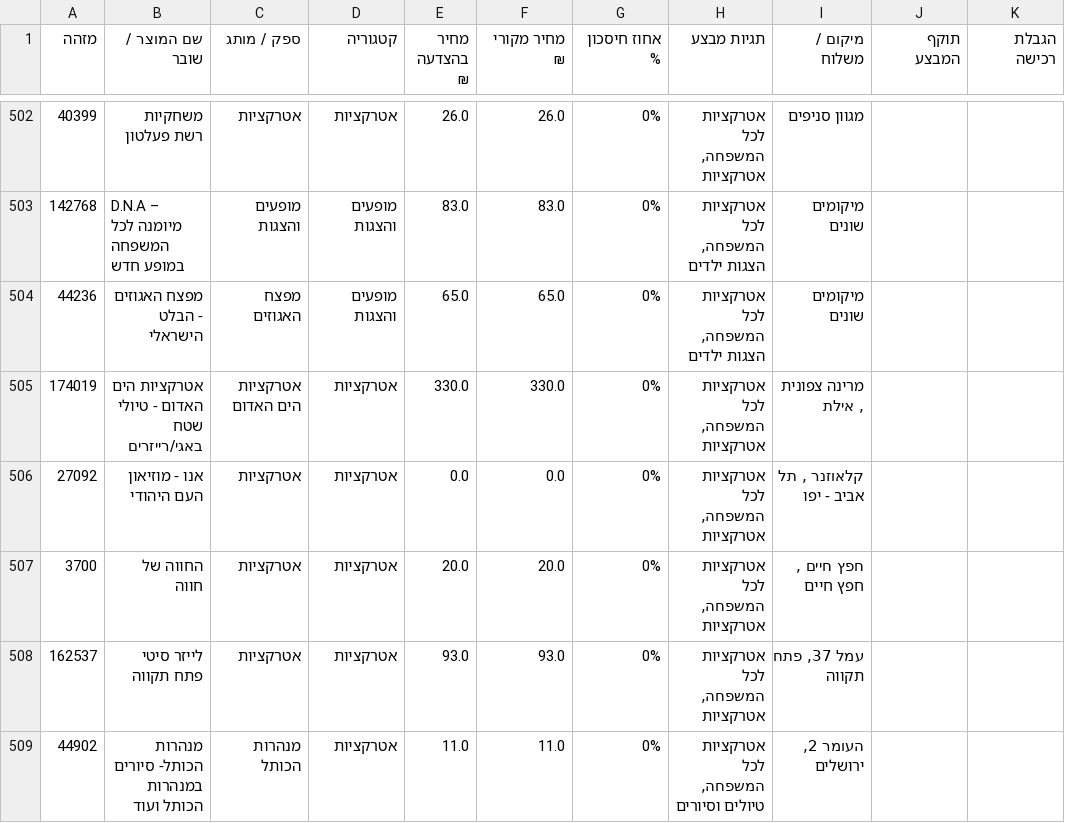
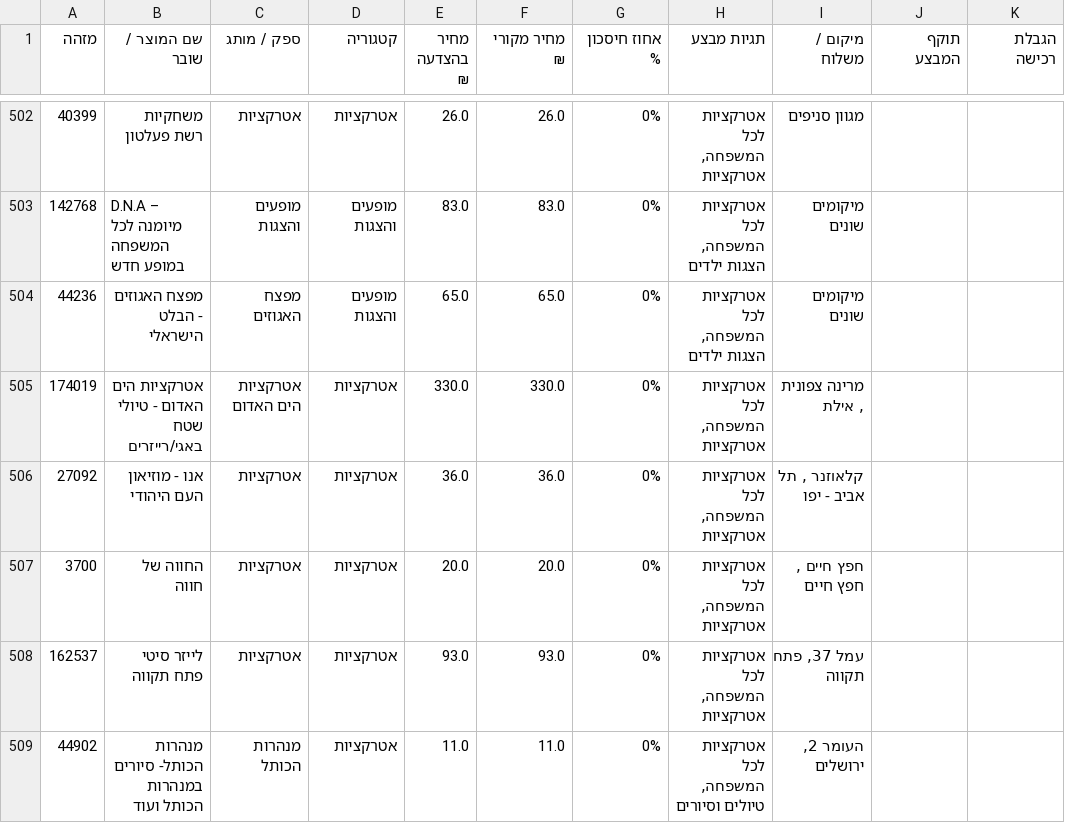
Before and after one commit to elonuziel/Behatsdaa-stores-list, a CSV file: data/deals.csv, drawn as a sheet; only a part is shown, gaps mark what is left out; the diff covers the shown part only; the diff names each change by its address in the sheet, - before the commit and + after, or states it on an @@ line.

Commit message:
Fix is_free: remove מוזיאון keyword — museums can cost money, only חינם title or price=0 marks a deal as free

```diff
--- a/data/deals.csv
+++ b/data/deals.csv
-E506 (מחיר בהצדעה ₪): 0.0
+E506 (מחיר בהצדעה ₪): 36.0
-F506 (מחיר מקורי ₪): 0.0
+F506 (מחיר מקורי ₪): 36.0
```
Also changed, not shown: 40 edited cells elsewhere in this file, 2 other files.
